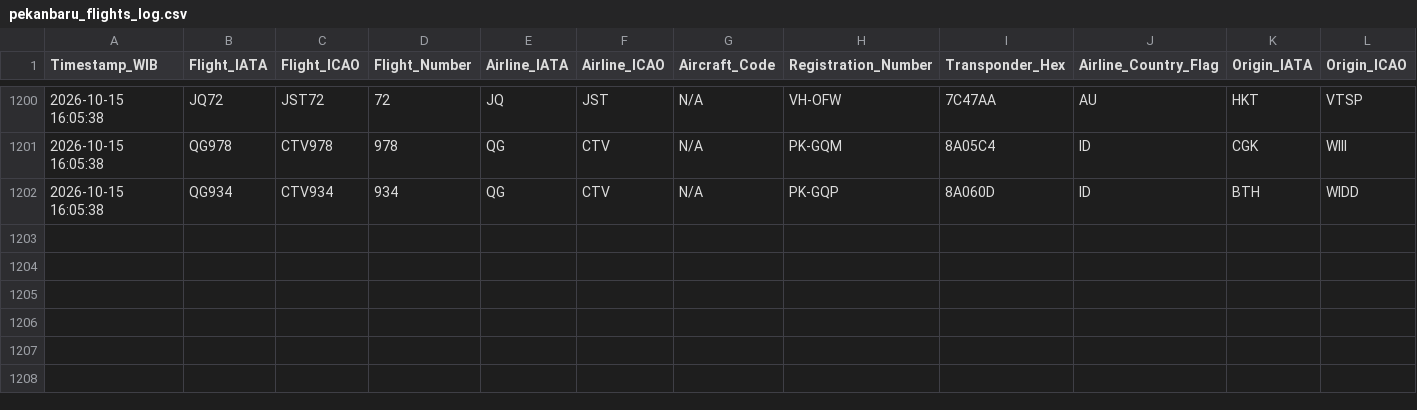
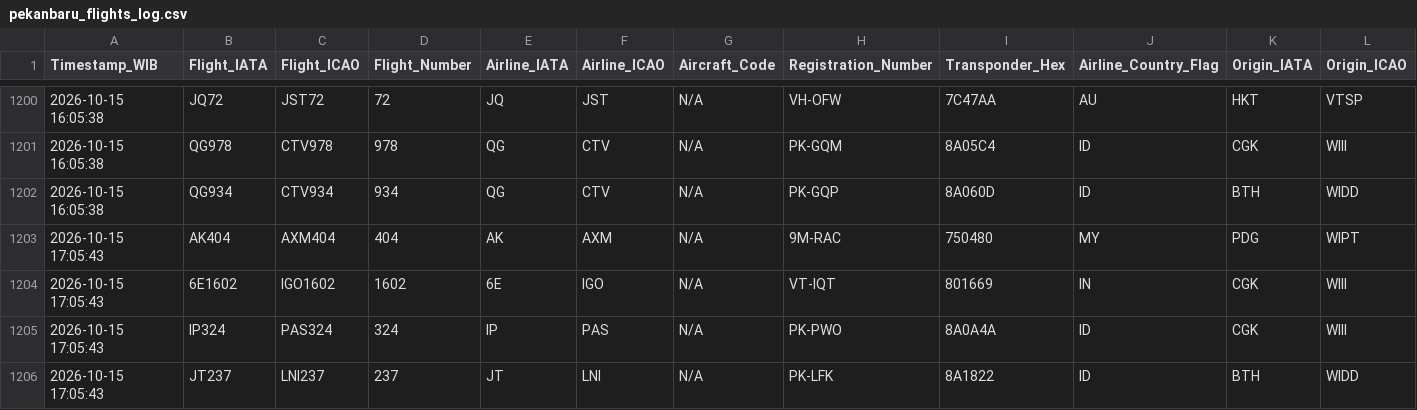
Before and after one commit to metta-kusuma/pekanbaru-air-quality, a CSV file: pekanbaru_flights_log.csv, drawn as a sheet; only a part is shown, gaps mark what is left out; rows hold the shown columns only; the diff names each change by its address in the sheet, - before the commit and + after, or states it on an @@ line.

```diff
--- a/pekanbaru_flights_log.csv
+++ b/pekanbaru_flights_log.csv
+row 1203: 2026-10-15 17:05:43 | AK404 | AXM404 | 404 | AK | AXM | N/A | 9M-RAC | 750480 | MY | PDG | WIPT
+row 1204: 2026-10-15 17:05:43 | 6E1602 | IGO1602 | 1602 | 6E | IGO | N/A | VT-IQT | 801669 | IN | CGK | WIII
+row 1205: 2026-10-15 17:05:43 | IP324 | PAS324 | 324 | IP | PAS | N/A | PK-PWO | 8A0A4A | ID | CGK | WIII
+row 1206: 2026-10-15 17:05:43 | JT237 | LNI237 | 237 | JT | LNI | N/A | PK-LFK | 8A1822 | ID | BTH | WIDD
```
Also changed, not shown: pekanbaru_air_quality_log.csv, pekanbaru_weather_log.csv.
